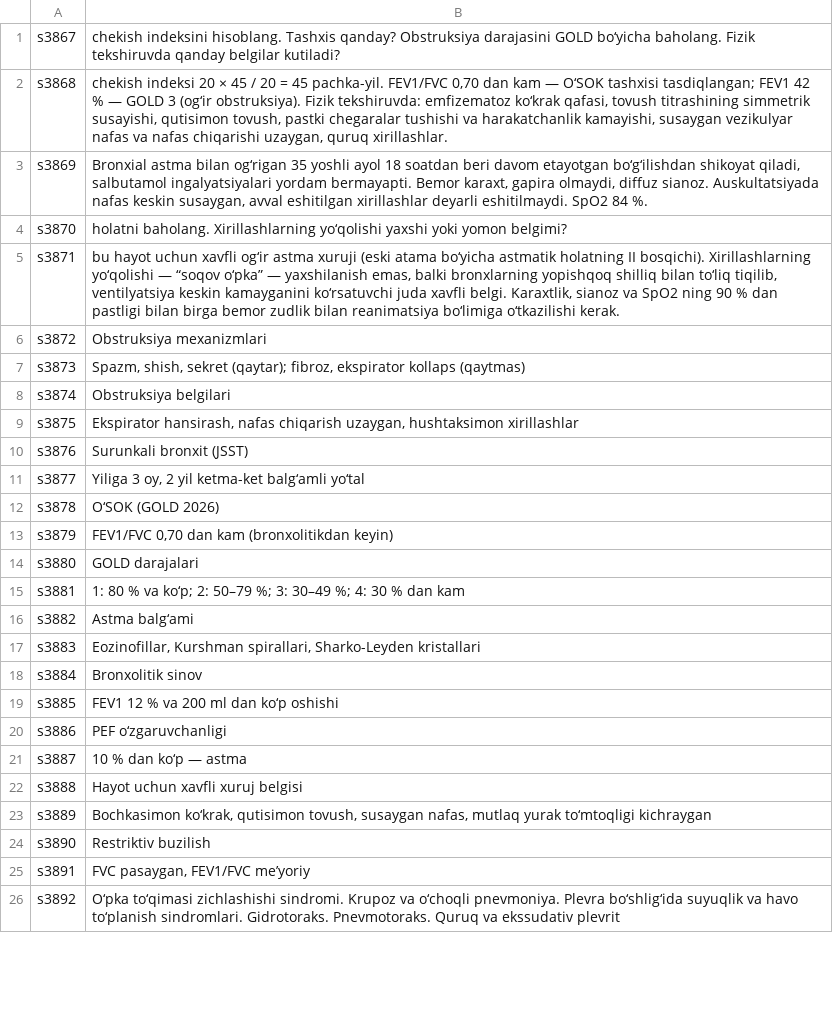
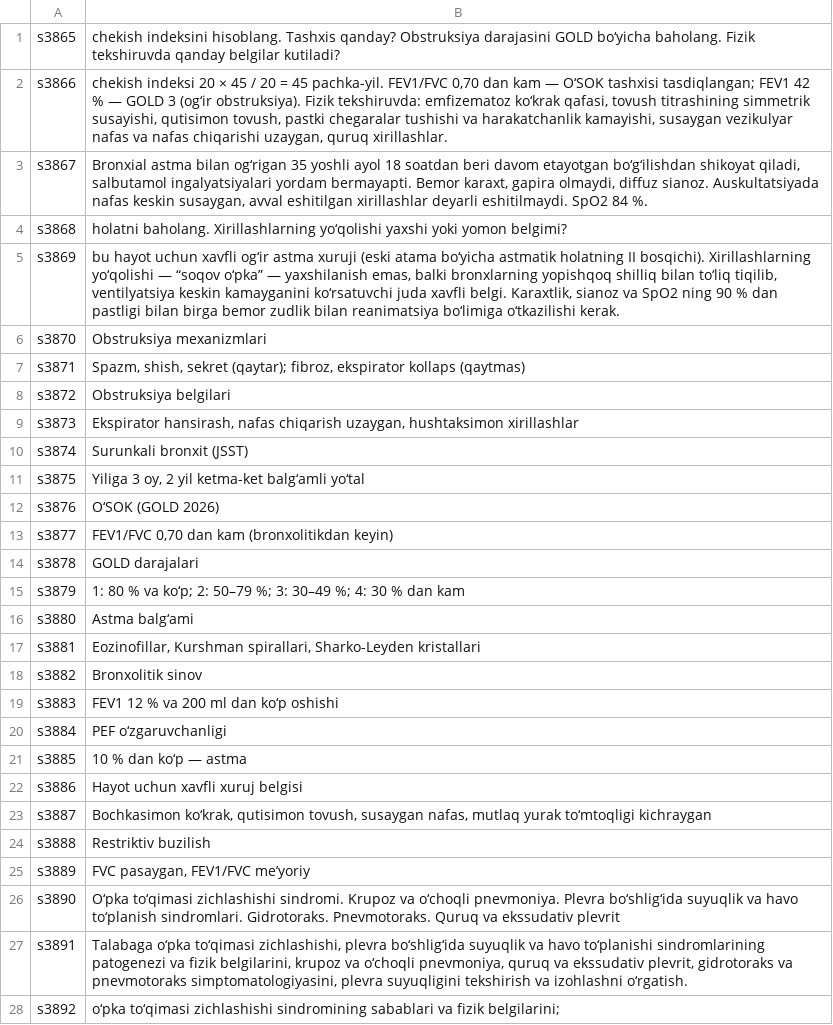
Before and after one commit to A380032/MedAtlas-, a TSV file: tools/i18n/books/ikp/uz_18.tsv, drawn as a sheet; only a part is shown; the diff covers the shown part only.

```diff
--- a/tools/i18n/books/ikp/uz_18.tsv
+++ b/tools/i18n/books/ikp/uz_18.tsv
@@ -1,26 +1,28 @@
-s3867	chekish indeksini hisoblang. Tashxis qanday? Obstruksiya darajasini GOLD bo‘yicha baholang. Fizik tekshiruvda qanday belgilar kutiladi?
-s3868	chekish indeksi 20 × 45 / 20 = 45 pachka-yil. FEV1/FVC 0,70 dan kam — O‘SOK tashxisi tasdiqlangan; FEV1 42 % — GOLD 3 (og‘ir obstruksiya). Fizik tekshiruvda: emfizematoz ko‘krak qafasi, tovush titrashining simmetrik susayishi, qutisimon tovush, pastki chegaralar tushishi va harakatchanlik kamayishi, susaygan vezikulyar nafas va nafas chiqarishi uzaygan, quruq xirillashlar.
-s3869	Bronxial astma bilan og‘rigan 35 yoshli ayol 18 soatdan beri davom etayotgan bo‘g‘ilishdan shikoyat qiladi, salbutamol ingalyatsiyalari yordam bermayapti. Bemor karaxt, gapira olmaydi, diffuz sianoz. Auskultatsiyada nafas keskin susaygan, avval eshitilgan xirillashlar deyarli eshitilmaydi. SpO2 84 %.
-s3870	holatni baholang. Xirillashlarning yo‘qolishi yaxshi yoki yomon belgimi?
-s3871	bu hayot uchun xavfli og‘ir astma xuruji (eski atama bo‘yicha astmatik holatning II bosqichi). Xirillashlarning yo‘qolishi — “soqov o‘pka” — yaxshilanish emas, balki bronxlarning yopishqoq shilliq bilan to‘liq tiqilib, ventilyatsiya keskin kamayganini ko‘rsatuvchi juda xavfli belgi. Karaxtlik, sianoz va SpO2 ning 90 % dan pastligi bilan birga bemor zudlik bilan reanimatsiya bo‘limiga o‘tkazilishi kerak.
-s3872	Obstruksiya mexanizmlari
-s3873	Spazm, shish, sekret (qaytar); fibroz, ekspirator kollaps (qaytmas)
-s3874	Obstruksiya belgilari
-s3875	Ekspirator hansirash, nafas chiqarish uzaygan, hushtaksimon xirillashlar
-s3876	Surunkali bronxit (JSST)
-s3877	Yiliga 3 oy, 2 yil ketma-ket balg‘amli yo‘tal
-s3878	O‘SOK (GOLD 2026)
-s3879	FEV1/FVC 0,70 dan kam (bronxolitikdan keyin)
-s3880	GOLD darajalari
-s3881	1: 80 % va ko‘p; 2: 50–79 %; 3: 30–49 %; 4: 30 % dan kam
-s3882	Astma balg‘ami
-s3883	Eozinofillar, Kurshman spirallari, Sharko-Leyden kristallari
-s3884	Bronxolitik sinov
-s3885	FEV1 12 % va 200 ml dan ko‘p oshishi
-s3886	PEF o‘zgaruvchanligi
-s3887	10 % dan ko‘p — astma
-s3888	Hayot uchun xavfli xuruj belgisi
-s3889	Bochkasimon ko‘krak, qutisimon tovush, susaygan nafas, mutlaq yurak to‘mtoqligi kichraygan
-s3890	Restriktiv buzilish
-s3891	FVC pasaygan, FEV1/FVC me’yoriy
-s3892	O‘pka to‘qimasi zichlashishi sindromi. Krupoz va o‘choqli pnevmoniya. Plevra bo‘shlig‘ida suyuqlik va havo to‘planish sindromlari. Gidrotoraks. Pnevmotoraks. Quruq va ekssudativ plevrit
+s3865	chekish indeksini hisoblang. Tashxis qanday? Obstruksiya darajasini GOLD bo‘yicha baholang. Fizik tekshiruvda qanday belgilar kutiladi?
+s3866	chekish indeksi 20 × 45 / 20 = 45 pachka-yil. FEV1/FVC 0,70 dan kam — O‘SOK tashxisi tasdiqlangan; FEV1 42 % — GOLD 3 (og‘ir obstruksiya). Fizik tekshiruvda: emfizematoz ko‘krak qafasi, tovush titrashining simmetrik susayishi, qutisimon tovush, pastki chegaralar tushishi va harakatchanlik kamayishi, susaygan vezikulyar nafas va nafas chiqarishi uzaygan, quruq xirillashlar.
+s3867	Bronxial astma bilan og‘rigan 35 yoshli ayol 18 soatdan beri davom etayotgan bo‘g‘ilishdan shikoyat qiladi, salbutamol ingalyatsiyalari yordam bermayapti. Bemor karaxt, gapira olmaydi, diffuz sianoz. Auskultatsiyada nafas keskin susaygan, avval eshitilgan xirillashlar deyarli eshitilmaydi. SpO2 84 %.
+s3868	holatni baholang. Xirillashlarning yo‘qolishi yaxshi yoki yomon belgimi?
+s3869	bu hayot uchun xavfli og‘ir astma xuruji (eski atama bo‘yicha astmatik holatning II bosqichi). Xirillashlarning yo‘qolishi — “soqov o‘pka” — yaxshilanish emas, balki bronxlarning yopishqoq shilliq bilan to‘liq tiqilib, ventilyatsiya keskin kamayganini ko‘rsatuvchi juda xavfli belgi. Karaxtlik, sianoz va SpO2 ning 90 % dan pastligi bilan birga bemor zudlik bilan reanimatsiya bo‘limiga o‘tkazilishi kerak.
+s3870	Obstruksiya mexanizmlari
+s3871	Spazm, shish, sekret (qaytar); fibroz, ekspirator kollaps (qaytmas)
+s3872	Obstruksiya belgilari
+s3873	Ekspirator hansirash, nafas chiqarish uzaygan, hushtaksimon xirillashlar
+s3874	Surunkali bronxit (JSST)
+s3875	Yiliga 3 oy, 2 yil ketma-ket balg‘amli yo‘tal
+s3876	O‘SOK (GOLD 2026)
+s3877	FEV1/FVC 0,70 dan kam (bronxolitikdan keyin)
+s3878	GOLD darajalari
+s3879	1: 80 % va ko‘p; 2: 50–79 %; 3: 30–49 %; 4: 30 % dan kam
+s3880	Astma balg‘ami
+s3881	Eozinofillar, Kurshman spirallari, Sharko-Leyden kristallari
+s3882	Bronxolitik sinov
+s3883	FEV1 12 % va 200 ml dan ko‘p oshishi
+s3884	PEF o‘zgaruvchanligi
+s3885	10 % dan ko‘p — astma
+s3886	Hayot uchun xavfli xuruj belgisi
+s3887	Bochkasimon ko‘krak, qutisimon tovush, susaygan nafas, mutlaq yurak to‘mtoqligi kichraygan
+s3888	Restriktiv buzilish
+s3889	FVC pasaygan, FEV1/FVC me’yoriy
+s3890	O‘pka to‘qimasi zichlashishi sindromi. Krupoz va o‘choqli pnevmoniya. Plevra bo‘shlig‘ida suyuqlik va havo to‘planish sindromlari. Gidrotoraks. Pnevmotoraks. Quruq va ekssudativ plevrit
+s3891	Talabaga o‘pka to‘qimasi zichlashishi, plevra bo‘shlig‘ida suyuqlik va havo to‘planishi sindromlarining patogenezi va fizik belgilarini, krupoz va o‘choqli pnevmoniya, quruq va ekssudativ plevrit, gidrotoraks va pnevmotoraks simptomatologiyasini, plevra suyuqligini tekshirish va izohlashni o‘rgatish.
+s3892	o‘pka to‘qimasi zichlashishi sindromining sabablari va fizik belgilarini;
```
Also changed, not shown: 2 removed rows and 132 edited cells elsewhere in this file, tools/i18n/books/ikp/uz_02.tsv, tools/i18n/books/ikp/uz_08.tsv, 46 other files.
